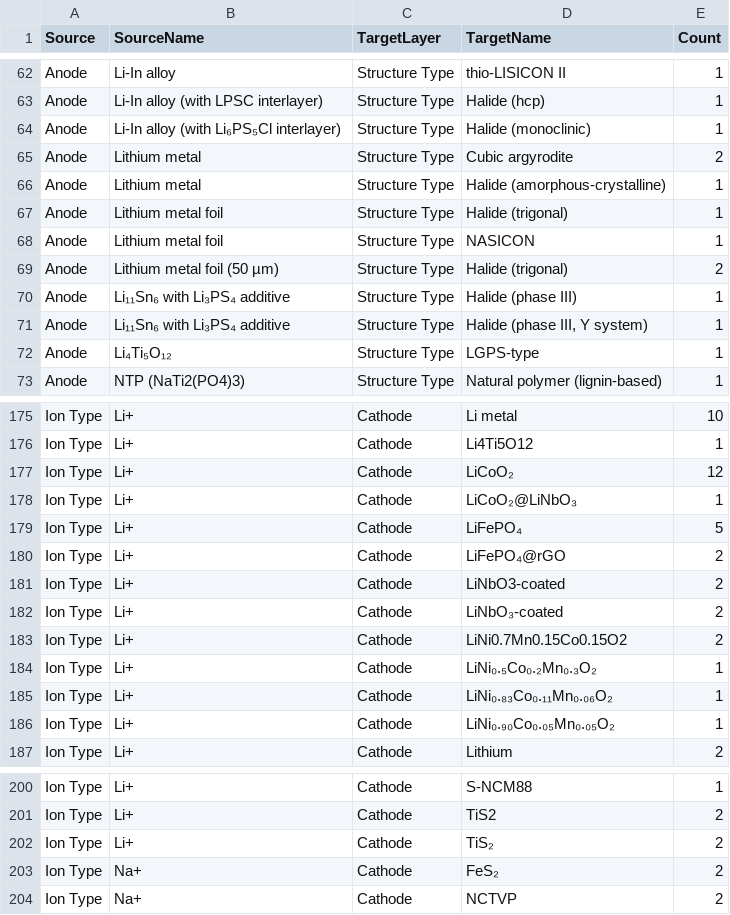
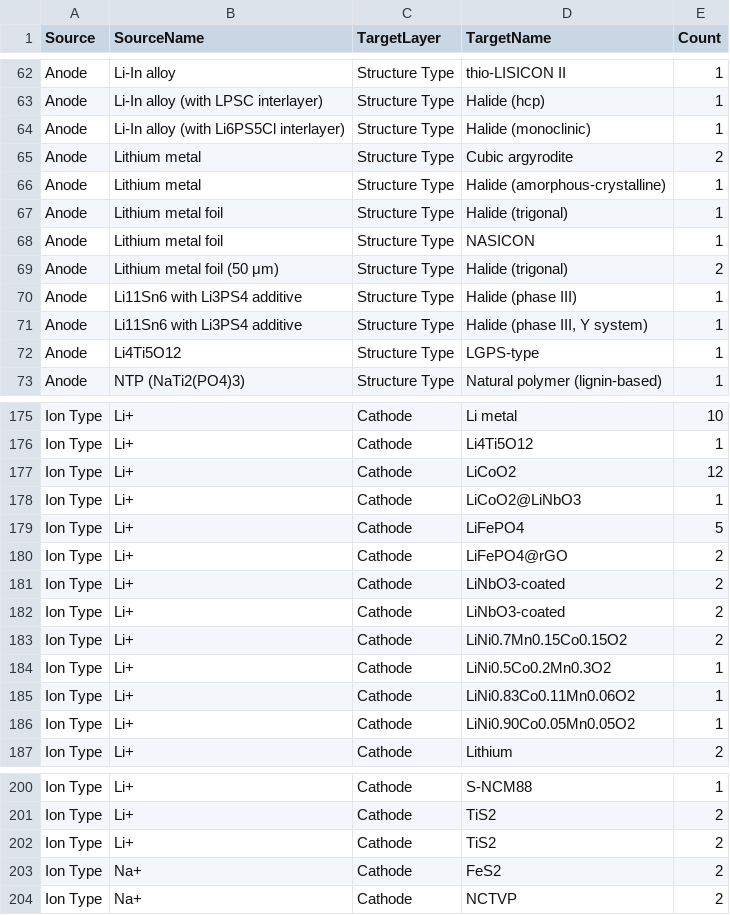
Before and after one commit to mahdi-arabinour/superionic_visualizations, a CSV file: section5_applications/sankey_diagram/data_raw.csv, drawn as a sheet; only a part is shown, gaps mark what is left out; the diff covers the shown part only.

Commit message:
Update data_raw.csv

```diff
--- a/section5_applications/sankey_diagram/data_raw.csv
+++ b/section5_applications/sankey_diagram/data_raw.csv
@@ -63,3 +63,3 @@ Anode,Li-In alloy,Structure Type,thio-LISICON II,1
 Anode,Li-In alloy (with LPSC interlayer),Structure Type,Halide (hcp),1
-Anode,Li-In alloy (with Li₆PS₅Cl interlayer),Structure Type,Halide (monoclinic),1
+Anode,Li-In alloy (with Li6PS5Cl interlayer),Structure Type,Halide (monoclinic),1
 Anode,Lithium metal,Structure Type,Cubic argyrodite,2
@@ -68,6 +68,6 @@ Anode,Lithium metal foil,Structure Type,Halide (trigonal),1
 Anode,Lithium metal foil,Structure Type,NASICON,1
-Anode,Lithium metal foil (50 µm),Structure Type,Halide (trigonal),2
-Anode,Li₁₁Sn₆ with Li₃PS₄ additive,Structure Type,Halide (phase III),1
-Anode,Li₁₁Sn₆ with Li₃PS₄ additive,Structure Type,"Halide (phase III, Y system)",1
-Anode,Li₄Ti₅O₁₂,Structure Type,LGPS-type,1
+Anode,Lithium metal foil (50 μm),Structure Type,Halide (trigonal),2
+Anode,Li11Sn6 with Li3PS4 additive,Structure Type,Halide (phase III),1
+Anode,Li11Sn6 with Li3PS4 additive,Structure Type,"Halide (phase III, Y system)",1
+Anode,Li4Ti5O12,Structure Type,LGPS-type,1
 Anode,NTP (NaTi2(PO4)3),Structure Type,Natural polymer (lignin-based),1
@@ -176,12 +176,12 @@ Ion Type,Li+,Cathode,Li metal,10
 Ion Type,Li+,Cathode,Li4Ti5O12,1
-Ion Type,Li+,Cathode,LiCoO₂,12
-Ion Type,Li+,Cathode,LiCoO₂@LiNbO₃,1
-Ion Type,Li+,Cathode,LiFePO₄,5
-Ion Type,Li+,Cathode,LiFePO₄@rGO,2
+Ion Type,Li+,Cathode,LiCoO2,12
+Ion Type,Li+,Cathode,LiCoO2@LiNbO3,1
+Ion Type,Li+,Cathode,LiFePO4,5
+Ion Type,Li+,Cathode,LiFePO4@rGO,2
 Ion Type,Li+,Cathode,LiNbO3-coated,2
-Ion Type,Li+,Cathode,LiNbO₃-coated,2
+Ion Type,Li+,Cathode,LiNbO3-coated,2
 Ion Type,Li+,Cathode,LiNi0.7Mn0.15Co0.15O2,2
-Ion Type,Li+,Cathode,LiNi₀.₅Co₀.₂Mn₀.₃O₂,1
-Ion Type,Li+,Cathode,LiNi₀.₈₃Co₀.₁₁Mn₀.₀₆O₂,1
-Ion Type,Li+,Cathode,LiNi₀.₉₀Co₀.₀₅Mn₀.₀₅O₂,1
+Ion Type,Li+,Cathode,LiNi0.5Co0.2Mn0.3O2,1
+Ion Type,Li+,Cathode,LiNi0.83Co0.11Mn0.06O2,1
+Ion Type,Li+,Cathode,LiNi0.90Co0.05Mn0.05O2,1
 Ion Type,Li+,Cathode,Lithium,2
@@ -201,4 +201,4 @@ Ion Type,Li+,Cathode,S-NCM88,1
 Ion Type,Li+,Cathode,TiS2,2
-Ion Type,Li+,Cathode,TiS₂,2
-Ion Type,Na+,Cathode,FeS₂,2
+Ion Type,Li+,Cathode,TiS2,2
+Ion Type,Na+,Cathode,FeS2,2
 Ion Type,Na+,Cathode,NCTVP,2
```
Also changed, not shown: 20 edited cells elsewhere in this file.
